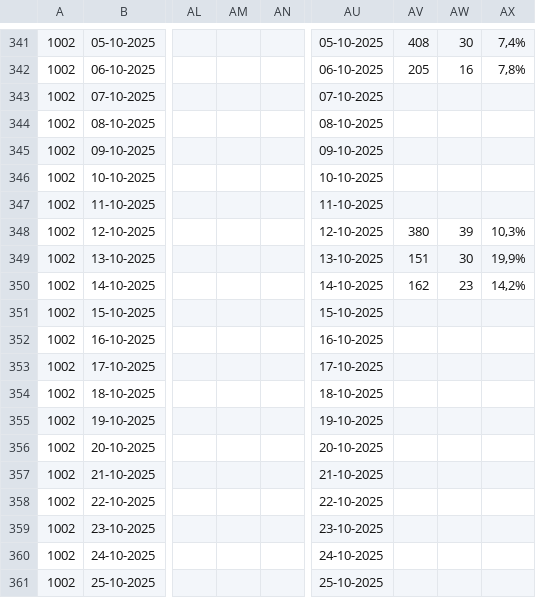
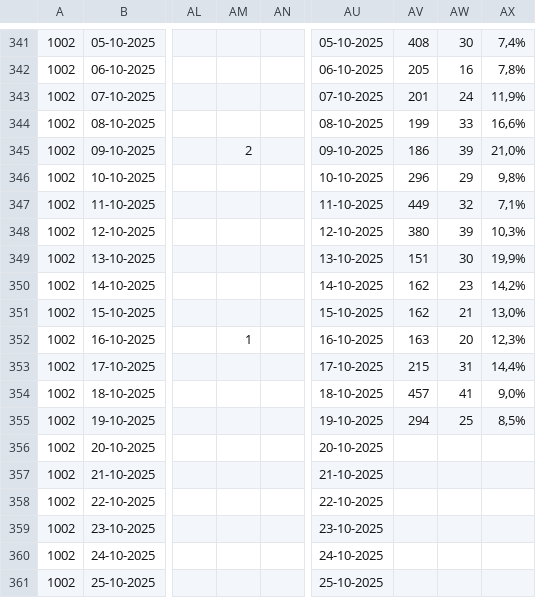
Before and after one commit to NandoPls/Graficos, a CSV file: conversion.csv, drawn as a sheet; only a part is shown, gaps mark what is left out; the diff names each change by its address in the sheet, - before the commit and + after, or states it on an @@ line.

```diff
--- a/conversion.csv
+++ b/conversion.csv
-AV343: (empty)
+AV343: 201
-AW343: (empty)
+AW343: 24
-AX343: (empty)
+AX343: 11,9%
-AV344: (empty)
+AV344: 199
-AW344: (empty)
+AW344: 33
-AX344: (empty)
+AX344: 16,6%
-AM345: (empty)
+AM345: 2
-AV345: (empty)
+AV345: 186
-AW345: (empty)
+AW345: 39
-AX345: (empty)
+AX345: 21,0%
-AV346: (empty)
+AV346: 296
-AW346: (empty)
+AW346: 29
-AX346: (empty)
+AX346: 9,8%
-AV347: (empty)
+AV347: 449
-AW347: (empty)
+AW347: 32
-AX347: (empty)
+AX347: 7,1%
-AV351: (empty)
+AV351: 162
-AW351: (empty)
+AW351: 21
-AX351: (empty)
+AX351: 13,0%
-AM352: (empty)
+AM352: 1
-AV352: (empty)
+AV352: 163
-AW352: (empty)
+AW352: 20
-AX352: (empty)
+AX352: 12,3%
-AV353: (empty)
+AV353: 215
-AW353: (empty)
+AW353: 31
-AX353: (empty)
+AX353: 14,4%
-AV354: (empty)
+AV354: 457
-AW354: (empty)
+AW354: 41
-AX354: (empty)
+AX354: 9,0%
-AV355: (empty)
+AV355: 294
-AW355: (empty)
+AW355: 25
-AX355: (empty)
+AX355: 8,5%
```
Also changed, not shown: 1 other file.
